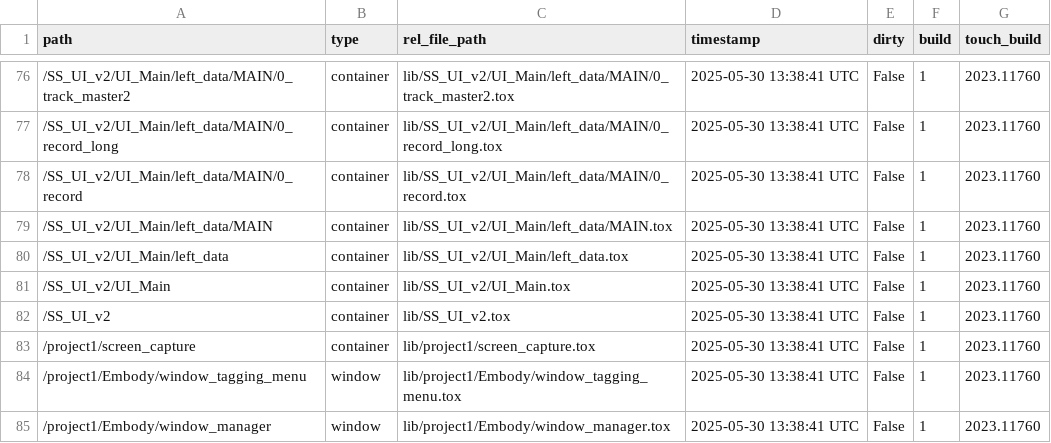
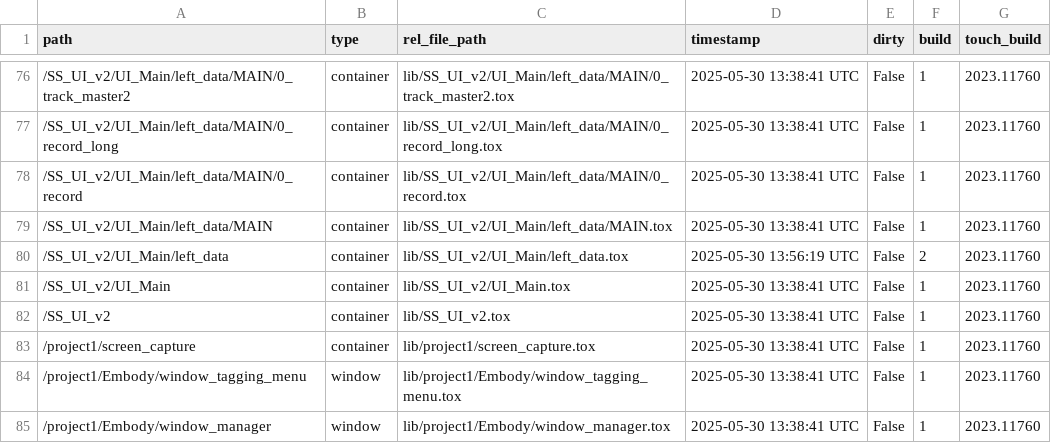
Before and after one commit to fragment-nine/Show-Saver, a TSV file: lib/project1/externalizations.tsv, drawn as a sheet; only a part is shown, gaps mark what is left out.

```diff
--- a/lib/project1/externalizations.tsv
+++ b/lib/project1/externalizations.tsv
@@ -79,3 +79,3 @@ path	type	rel_file_path	timestamp	dirty	build	touch_build
 /SS_UI_v2/UI_Main/left_data/MAIN	container	lib/SS_UI_v2/UI_Main/left_data/MAIN.tox	2025-05-30 13:38:41 UTC	False	1	2023.11760
-/SS_UI_v2/UI_Main/left_data	container	lib/SS_UI_v2/UI_Main/left_data.tox	2025-05-30 13:38:41 UTC	False	1	2023.11760
+/SS_UI_v2/UI_Main/left_data	container	lib/SS_UI_v2/UI_Main/left_data.tox	2025-05-30 13:56:19 UTC	False	2	2023.11760
 /SS_UI_v2/UI_Main	container	lib/SS_UI_v2/UI_Main.tox	2025-05-30 13:38:41 UTC	False	1	2023.11760
```
Also changed, not shown: 1 other file.
